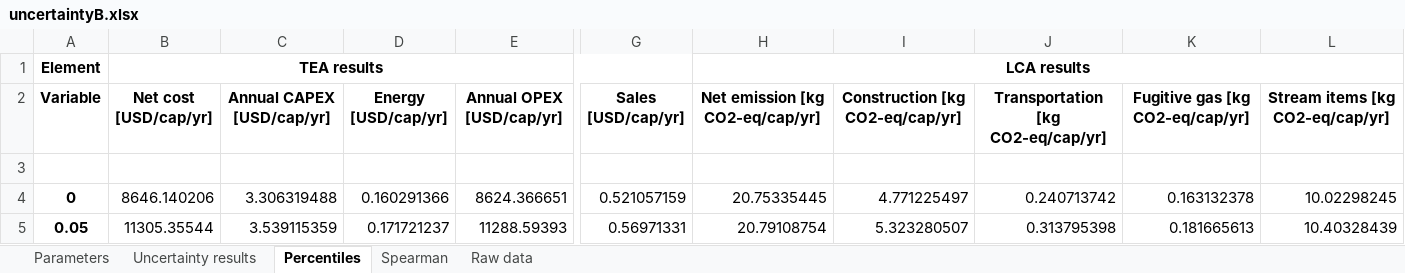
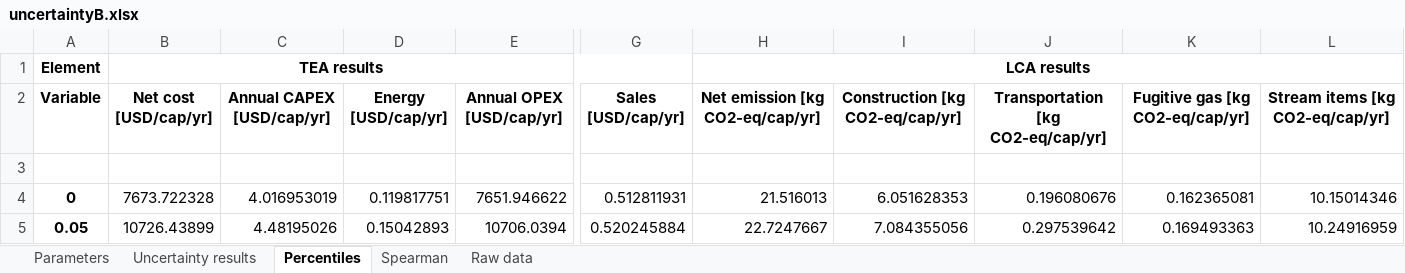
Before and after one commit to QSD-Group/EXPOsan, an Excel workbook: exposan/biogenic_refinery/results/uncertaintyB.xlsx, sheet Percentiles, drawn as a sheet; only a part is shown, gaps mark what is left out; values as stored, in another font and other column widths than the file's, no borders; 1 other sheet too large or unreadable and not compared; the diff covers the shown part only; the diff names each change by its address in the sheet, - before the commit and + after, or states it on an @@ line.

```diff
--- a/exposan/biogenic_refinery/results/uncertaintyB.xlsx (sheet Percentiles)
+++ b/exposan/biogenic_refinery/results/uncertaintyB.xlsx (sheet Percentiles)
-B4 (Net cost [USD/cap/yr]): 8646.140206
+B4 (Net cost [USD/cap/yr]): 7673.722328
-C4 (Annual CAPEX [USD/cap/yr]): 3.306319488
+C4 (Annual CAPEX [USD/cap/yr]): 4.016953019
-D4 (Energy [USD/cap/yr]): 0.160291366
+D4 (Energy [USD/cap/yr]): 0.119817751
-E4 (Annual OPEX [USD/cap/yr]): 8624.366651
+E4 (Annual OPEX [USD/cap/yr]): 7651.946622
-G4 (Sales [USD/cap/yr]): 0.521057159
+G4 (Sales [USD/cap/yr]): 0.512811931
-H4 (Net emission [kg CO2-eq/cap/yr]): 20.75335445
+H4 (Net emission [kg CO2-eq/cap/yr]): 21.516013
-I4 (Construction [kg CO2-eq/cap/yr]): 4.771225497
+I4 (Construction [kg CO2-eq/cap/yr]): 6.051628353
-J4: 0.240713742
+J4: 0.196080676
-K4 (Fugitive gas [kg CO2-eq/cap/yr]): 0.163132378
+K4 (Fugitive gas [kg CO2-eq/cap/yr]): 0.162365081
-L4 (Stream items [kg CO2-eq/cap/yr]): 10.02298245
+L4 (Stream items [kg CO2-eq/cap/yr]): 10.15014346
-B5 (Net cost [USD/cap/yr]): 11305.35544
+B5 (Net cost [USD/cap/yr]): 10726.43899
-C5 (Annual CAPEX [USD/cap/yr]): 3.539115359
+C5 (Annual CAPEX [USD/cap/yr]): 4.48195026
-D5 (Energy [USD/cap/yr]): 0.171721237
+D5 (Energy [USD/cap/yr]): 0.15042893
-E5 (Annual OPEX [USD/cap/yr]): 11288.59393
+E5 (Annual OPEX [USD/cap/yr]): 10706.0394
-G5 (Sales [USD/cap/yr]): 0.56971331
+G5 (Sales [USD/cap/yr]): 0.520245884
-H5 (Net emission [kg CO2-eq/cap/yr]): 20.79108754
+H5 (Net emission [kg CO2-eq/cap/yr]): 22.7247667
-I5 (Construction [kg CO2-eq/cap/yr]): 5.323280507
+I5 (Construction [kg CO2-eq/cap/yr]): 7.084355056
-J5: 0.313795398
+J5: 0.297539642
-K5 (Fugitive gas [kg CO2-eq/cap/yr]): 0.181665613
+K5 (Fugitive gas [kg CO2-eq/cap/yr]): 0.169493363
-L5 (Stream items [kg CO2-eq/cap/yr]): 10.40328439
+L5 (Stream items [kg CO2-eq/cap/yr]): 10.24916959
```
Also changed, not shown: 564 edited cells elsewhere in this sheet, sheet Spearman, sheet Uncertainty results, sheet Parameters, exposan/biogenic_refinery/results/uncertaintyA.xlsx, exposan/biogenic_refinery/results/uncertaintyC.xlsx, 3 other files.
